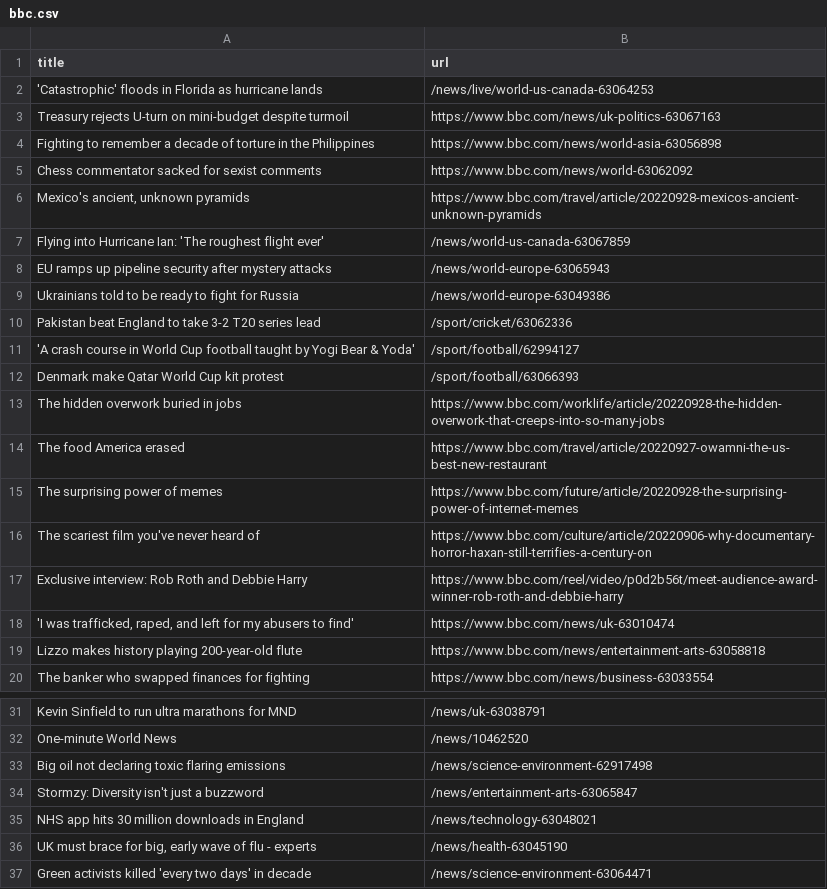
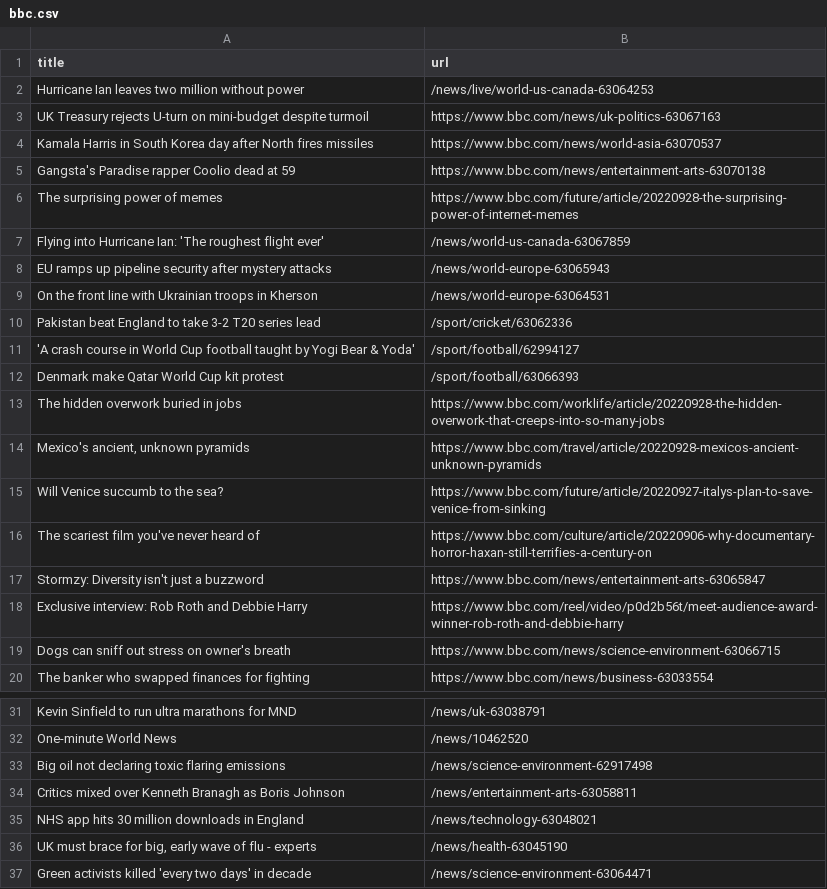
Before and after one commit to gabrielacarrasquillo/automatic-scraper-bbc, a CSV file: bbc.csv, drawn as a sheet; only a part is shown, gaps mark what is left out.

```diff
--- a/bbc.csv
+++ b/bbc.csv
@@ -1,10 +1,10 @@
 title,url
-'Catastrophic' floods in Florida as hurricane lands,/news/live/world-us-canada-63064253
-Treasury rejects U-turn on mini-budget despite turmoil,https://www.bbc.com/news/uk-politics-63067163
-Fighting to remember a decade of torture in the Philippines,https://www.bbc.com/news/world-asia-63056898
-Chess commentator sacked for sexist comments,https://www.bbc.com/news/world-63062092
-"Mexico's ancient, unknown pyramids",https://www.bbc.com/travel/article/20220928-mexicos-ancient-unknown-pyramids
+Hurricane Ian leaves two million without power,/news/live/world-us-canada-63064253
+UK Treasury rejects U-turn on mini-budget despite turmoil,https://www.bbc.com/news/uk-politics-63067163
+Kamala Harris in South Korea day after North fires missiles,https://www.bbc.com/news/world-asia-63070537
+Gangsta's Paradise rapper Coolio dead at 59,https://www.bbc.com/news/entertainment-arts-63070138
+The surprising power of memes,https://www.bbc.com/future/article/20220928-the-surprising-power-of-internet-memes
 Flying into Hurricane Ian: 'The roughest flight ever',/news/world-us-canada-63067859
 EU ramps up pipeline security after mystery attacks,/news/world-europe-63065943
-Ukrainians told to be ready to fight for Russia,/news/world-europe-63049386
+On the front line with Ukrainian troops in Kherson,/news/world-europe-63064531
 Pakistan beat England to take 3-2 T20 series lead,/sport/cricket/63062336
@@ -13,8 +13,8 @@ Denmark make Qatar World Cup kit protest,/sport/football/63066393
 The hidden overwork buried in jobs,https://www.bbc.com/worklife/article/20220928-the-hidden-overwork-that-creeps-into-so-many-jobs
-The food America erased,https://www.bbc.com/travel/article/20220927-owamni-the-us-best-new-restaurant
-The surprising power of memes,https://www.bbc.com/future/article/20220928-the-surprising-power-of-internet-memes
+"Mexico's ancient, unknown pyramids",https://www.bbc.com/travel/article/20220928-mexicos-ancient-unknown-pyramids
+Will Venice succumb to the sea?,https://www.bbc.com/future/article/20220927-italys-plan-to-save-venice-from-sinking
 The scariest film you've never heard of,https://www.bbc.com/culture/article/20220906-why-documentary-horror-haxan-still-terrifies-a-century-on
+Stormzy: Diversity isn't just a buzzword,https://www.bbc.com/news/entertainment-arts-63065847
 Exclusive interview: Rob Roth and Debbie Harry,https://www.bbc.com/reel/video/p0d2b56t/meet-audience-award-winner-rob-roth-and-debbie-harry
-"'I was trafficked, raped, and left for my abusers to find'",https://www.bbc.com/news/uk-63010474
-Lizzo makes history playing 200-year-old flute,https://www.bbc.com/news/entertainment-arts-63058818
+Dogs can sniff out stress on owner's breath,https://www.bbc.com/news/science-environment-63066715
 The banker who swapped finances for fighting,https://www.bbc.com/news/business-63033554
@@ -33,3 +33,3 @@ One-minute World News,/news/10462520
 Big oil not declaring toxic flaring emissions,/news/science-environment-62917498
-Stormzy: Diversity isn't just a buzzword,/news/entertainment-arts-63065847
+Critics mixed over Kenneth Branagh as Boris Johnson,/news/entertainment-arts-63058811
 NHS app hits 30 million downloads in England,/news/technology-63048021
```
